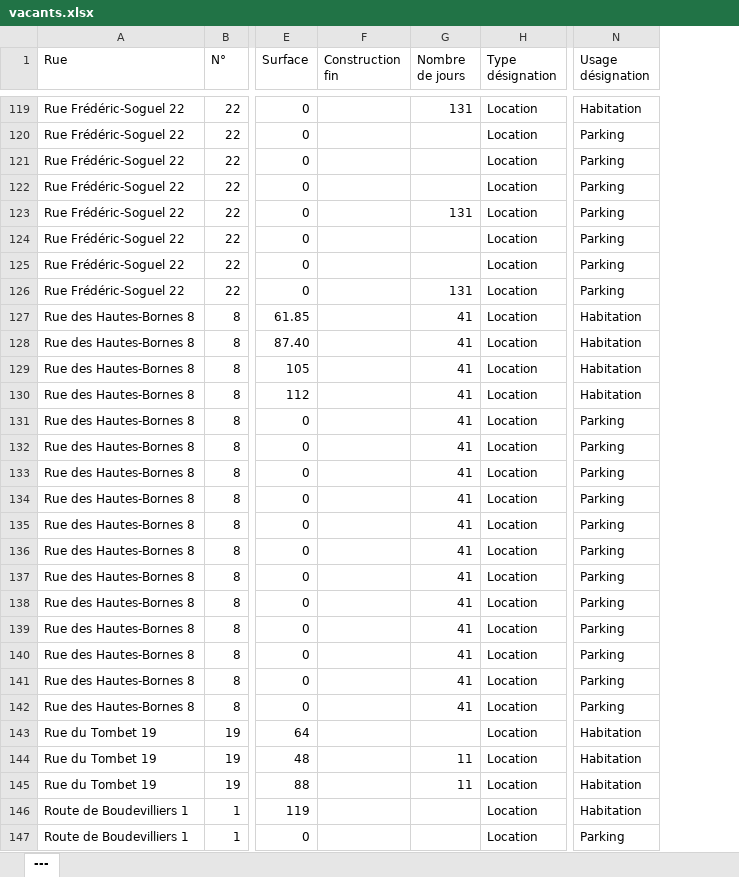
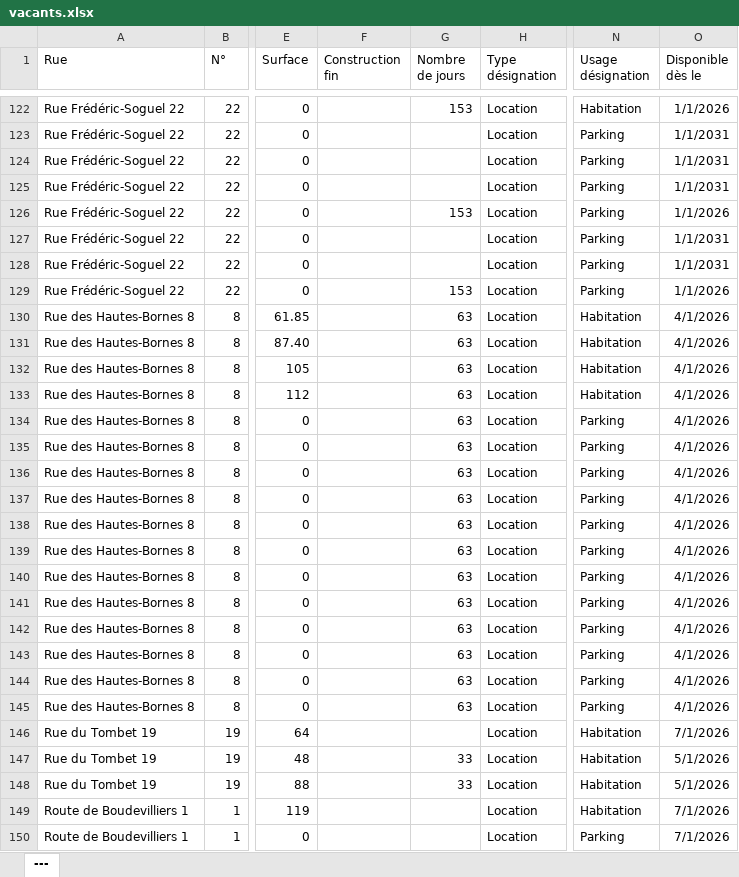
Before and after one commit to EliasGajo/pg-website, an Excel workbook: data/enqueteNE/vacants.xlsx, sheet ---, drawn as a sheet; only a part is shown, gaps mark what is left out; values as stored, in another font and other column widths than the file's, no borders; addresses are those after the commit; the diff covers the shown part only; the diff names each change by its address in the sheet, - before the commit and + after, or states it on an @@ line.

```diff
--- a/data/enqueteNE/vacants.xlsx (sheet ---)
+++ b/data/enqueteNE/vacants.xlsx (sheet ---)
+column O (Disponible dès le), rows 122-150: 1/1/2026 | 1/1/2031 | 1/1/2031 | 1/1/2031 | 1/1/2026 | 1/1/2031 | 1/1/2031 | 1/1/2026 | 4/1/2026 | 4/1/2026 | 4/1/2026 | 4/1/2026 | 4/1/2026 | 4/1/2026 | 4/1/2026 | 4/1/2026 | 4/1/2026 | 4/1/2026 | 4/1/2026 | 4/1/2026 | 4/1/2026 | 4/1/2026 | 4/1/2026 | 4/1/2026 | 7/1/2026 | 5/1/2026 | 5/1/2026 | 7/1/2026 | 7/1/2026
-G122 (Nombre de jours): 131
+G122 (Nombre de jours): 153
-G126 (Nombre de jours): 131
+G126 (Nombre de jours): 153
-G129 (Nombre de jours): 131
+G129 (Nombre de jours): 153
-G130:G145 (Nombre de jours): 41
+G130:G145 (Nombre de jours): 63
-G147:G148 (Nombre de jours): 11
+G147:G148 (Nombre de jours): 33
```
Also changed, not shown: 18 added rows, 120 removed rows, 1 moved row and 294 edited cells elsewhere in this sheet, 16 other files.
